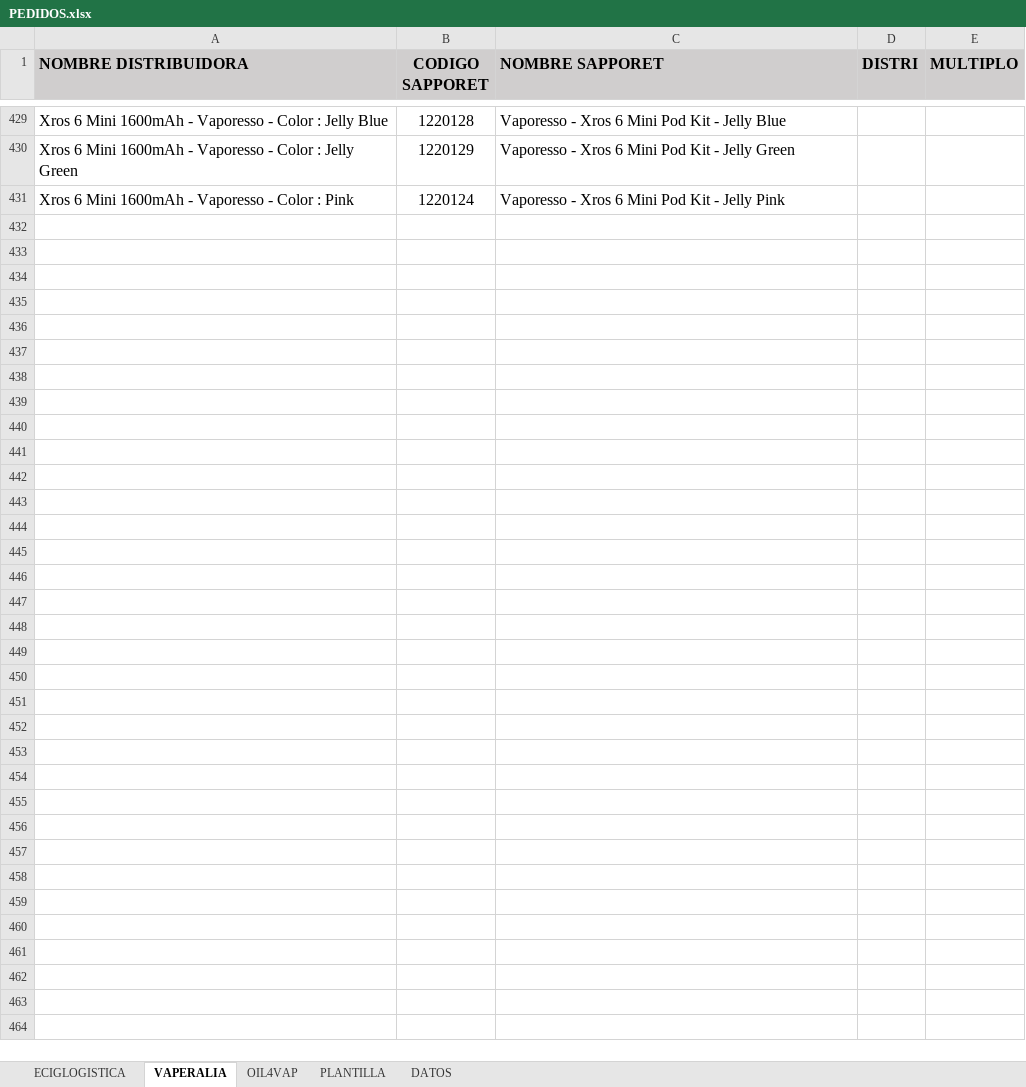
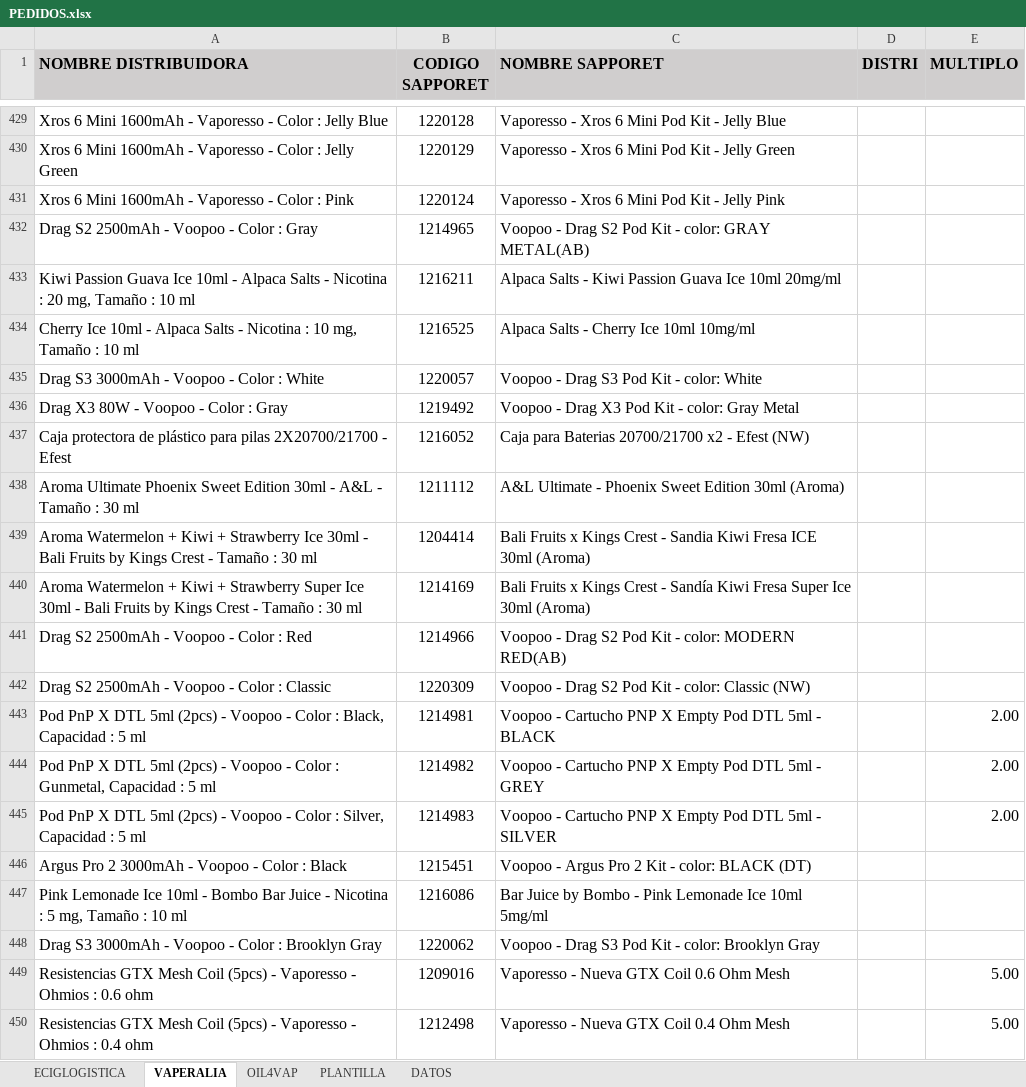
Before and after one commit to betaproyect/OrderExcelGenerator, an Excel workbook: PEDIDOS.xlsx, sheet VAPERALIA, drawn as a sheet; only a part is shown, gaps mark what is left out; values as stored, in another font and other column widths than the file's, no borders; the diff covers the shown part only; the diff names each change by its address in the sheet, - before the commit and + after, or states it on an @@ line.

```diff
--- a/PEDIDOS.xlsx (sheet VAPERALIA)
+++ b/PEDIDOS.xlsx (sheet VAPERALIA)
+row 432: Drag S2 2500mAh - Voopoo - Color : Gray | 1214965 | Voopoo - Drag S2 Pod Kit - color: GRAY METAL(AB)
+row 433: Kiwi Passion Guava Ice 10ml - Alpaca Salts - Nicotina : 20 mg, Tamaño : 10 ml | 1216211 | Alpaca Salts - Kiwi Passion Guava Ice 10ml 20mg/ml
+row 434: Cherry Ice 10ml - Alpaca Salts - Nicotina : 10 mg, Tamaño : 10 ml | 1216525 | Alpaca Salts - Cherry Ice 10ml 10mg/ml
+row 435: Drag S3 3000mAh - Voopoo - Color : White | 1220057 | Voopoo - Drag S3 Pod Kit - color: White
+row 436: Drag X3 80W - Voopoo - Color : Gray | 1219492 | Voopoo - Drag X3 Pod Kit - color: Gray Metal
+row 437: Caja protectora de plástico para pilas 2X20700/21700 - Efest | 1216052 | Caja para Baterias 20700/21700 x2 - Efest (NW)
+row 438: Aroma Ultimate Phoenix Sweet Edition 30ml - A&L - Tamaño : 30 ml | 1211112 | A&L Ultimate - Phoenix Sweet Edition 30ml (Aroma)
+row 439: Aroma Watermelon + Kiwi + Strawberry Ice 30ml - Bali Fruits by Kings Crest - Tamaño : 30 ml | 1204414 | Bali Fruits x Kings Crest - Sandia Kiwi Fresa ICE 30ml (Aroma)
+row 440: Aroma Watermelon + Kiwi + Strawberry Super Ice 30ml - Bali Fruits by Kings Crest - Tamaño : 30 ml | 1214169 | Bali Fruits x Kings Crest - Sandía Kiwi Fresa Super Ice 30ml (Aroma)
+row 441: Drag S2 2500mAh - Voopoo - Color : Red | 1214966 | Voopoo - Drag S2 Pod Kit - color: MODERN RED(AB)
+row 442: Drag S2 2500mAh - Voopoo - Color : Classic | 1220309 | Voopoo - Drag S2 Pod Kit - color: Classic (NW)
+row 443: Pod PnP X DTL 5ml (2pcs) - Voopoo - Color : Black, Capacidad : 5 ml | 1214981 | Voopoo - Cartucho PNP X Empty Pod DTL 5ml - BLACK |  | 2.00
+row 444: Pod PnP X DTL 5ml (2pcs) - Voopoo - Color : Gunmetal, Capacidad : 5 ml | 1214982 | Voopoo - Cartucho PNP X Empty Pod DTL 5ml - GREY |  | 2.00
+row 445: Pod PnP X DTL 5ml (2pcs) - Voopoo - Color : Silver, Capacidad : 5 ml | 1214983 | Voopoo - Cartucho PNP X Empty Pod DTL 5ml - SILVER |  | 2.00
+row 446: Argus Pro 2 3000mAh - Voopoo - Color : Black | 1215451 | Voopoo - Argus Pro 2 Kit - color: BLACK (DT)
+row 447: Pink Lemonade Ice 10ml - Bombo Bar Juice - Nicotina : 5 mg, Tamaño : 10 ml | 1216086 | Bar Juice by Bombo - Pink Lemonade Ice 10ml 5mg/ml
+row 448: Drag S3 3000mAh - Voopoo - Color : Brooklyn Gray | 1220062 | Voopoo - Drag S3 Pod Kit - color: Brooklyn Gray
+row 449: Resistencias GTX Mesh Coil (5pcs) - Vaporesso - Ohmios : 0.6 ohm | 1209016 | Vaporesso - Nueva GTX Coil 0.6 Ohm Mesh |  | 5.00
+row 450: Resistencias GTX Mesh Coil (5pcs) - Vaporesso - Ohmios : 0.4 ohm | 1212498 | Vaporesso - Nueva GTX Coil 0.4 Ohm Mesh |  | 5.00
```
Also changed, not shown: 61 added rows, 2 edited cells and cell formats elsewhere in this sheet, sheet ECIGLOGISTICA, sheet DATOS, sheet OIL4VAP, 6 other files.
